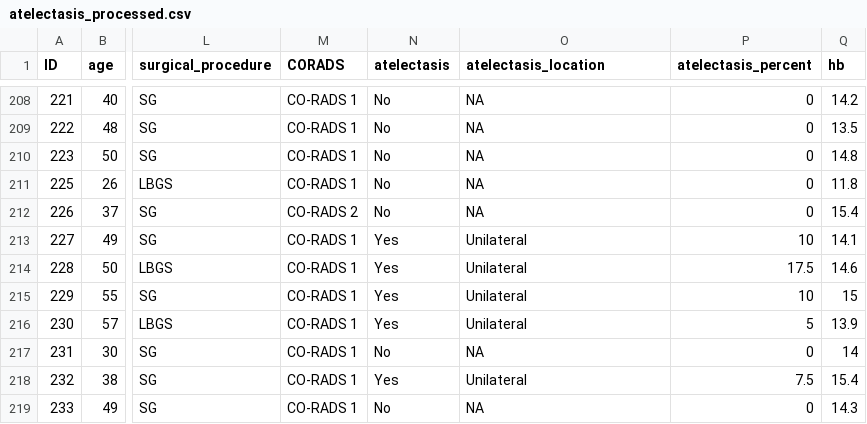
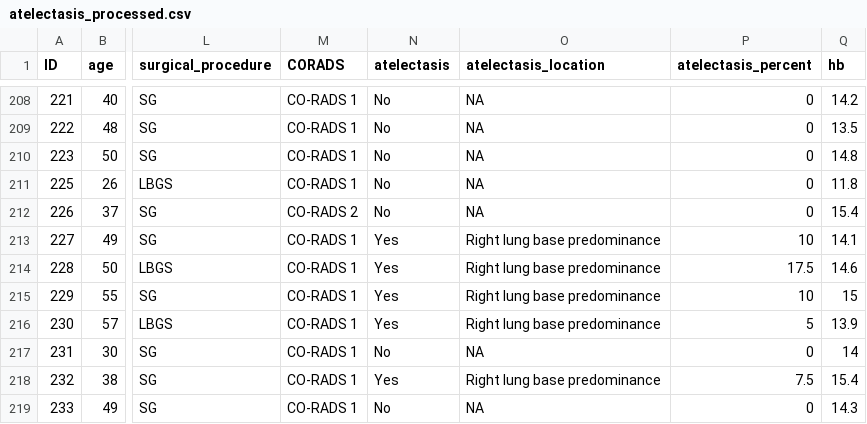
Before and after one commit to javimangal/preoperative-atelectasis, a CSV file: data/processed/atelectasis_processed.csv, drawn as a sheet; only a part is shown, gaps mark what is left out; the diff covers the shown part only; the diff names each change by its address in the sheet, - before the commit and + after, or states it on an @@ line.

```diff
--- a/data/processed/atelectasis_processed.csv
+++ b/data/processed/atelectasis_processed.csv
-O213:O216 (atelectasis_location): Unilateral
+O213:O216 (atelectasis_location): Right lung base predominance
-O218 (atelectasis_location): Unilateral
+O218 (atelectasis_location): Right lung base predominance
```
Also changed, not shown: 68 edited cells elsewhere in this file, 13 other files.
